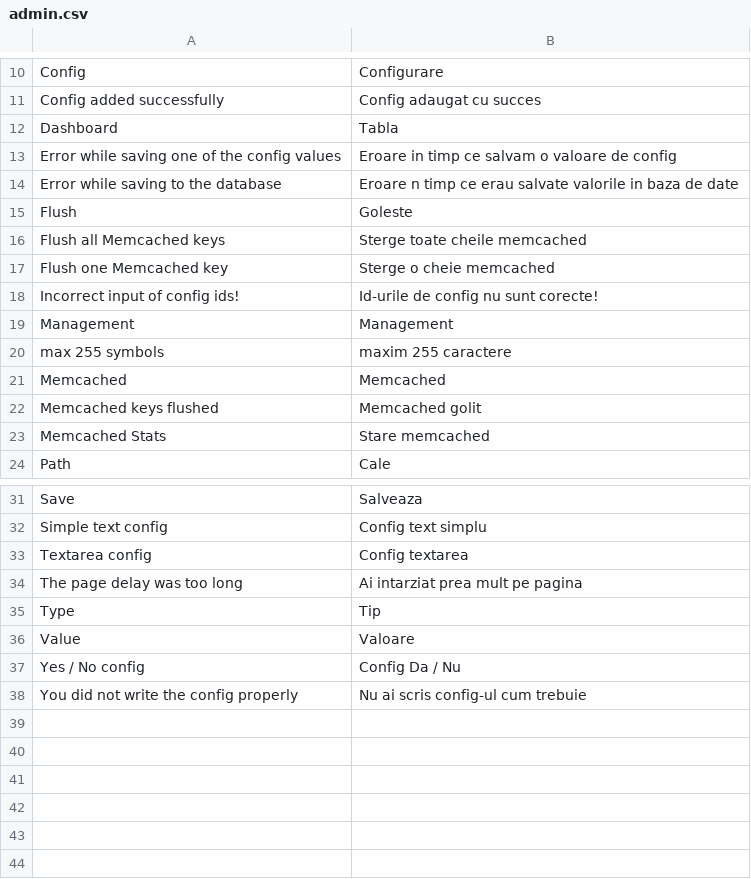
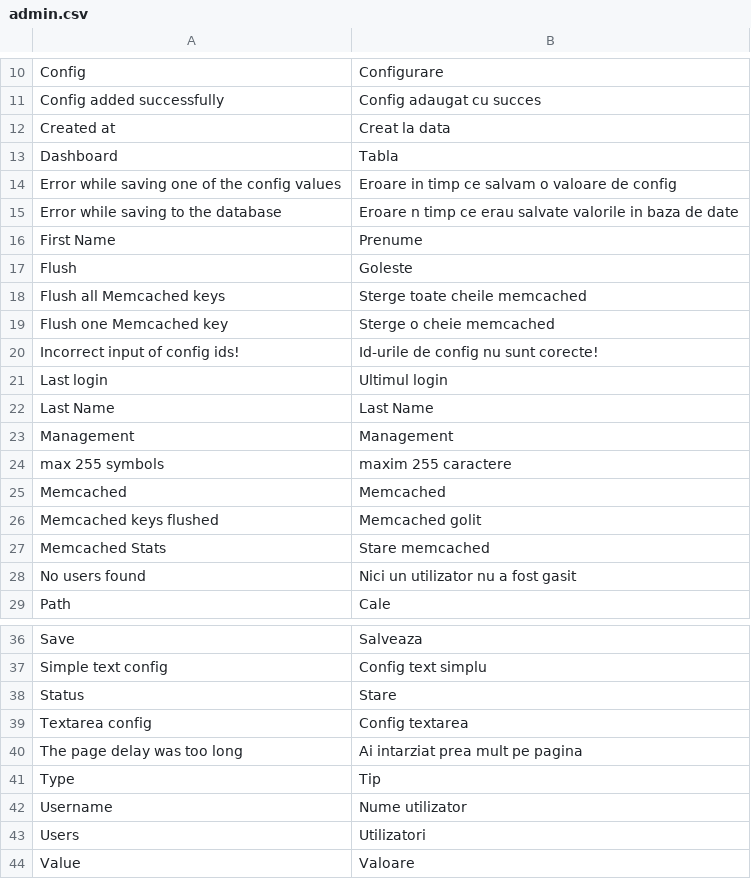
Before and after one commit to gabipatru/st, a CSV file: _translations/ro_RO/admin.csv, drawn as a sheet; only a part is shown, gaps mark what is left out; the shorter side is filled out with more unchanged rows; the diff names each change by its address in the sheet, - before the commit and + after, or states it on an @@ line.

Commit message:
Partial implementation of user display in admin

```diff
--- a/_translations/ro_RO/admin.csv
+++ b/_translations/ro_RO/admin.csv
+row 12: Created at | Creat la data
+row 16: First Name | Prenume
+row 21: Last login | Ultimul login
+row 22: Last Name | Last Name
+row 28: No users found | Nici un utilizator nu a fost gasit
+row 38: Status | Stare
+row 42: Username | Nume utilizator
+row 43: Users | Utilizatori
```
Also changed, not shown: _translations/en_EN/admin.csv, 4 other files.
